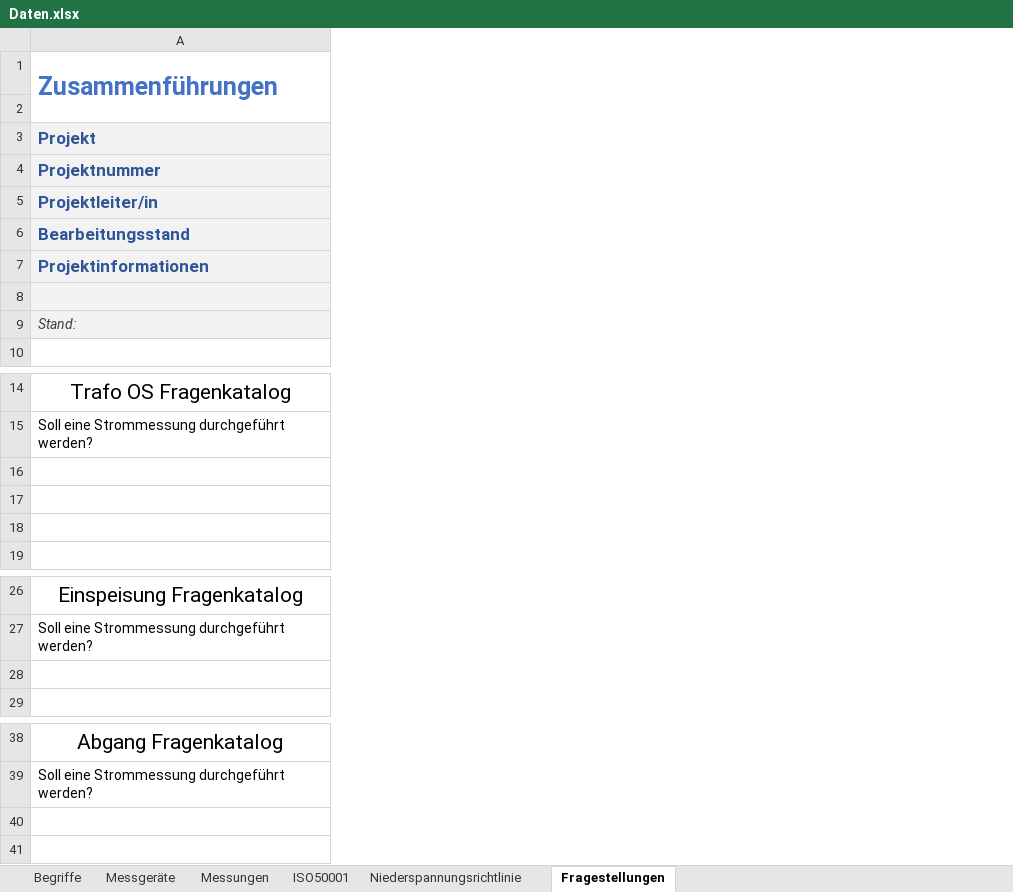
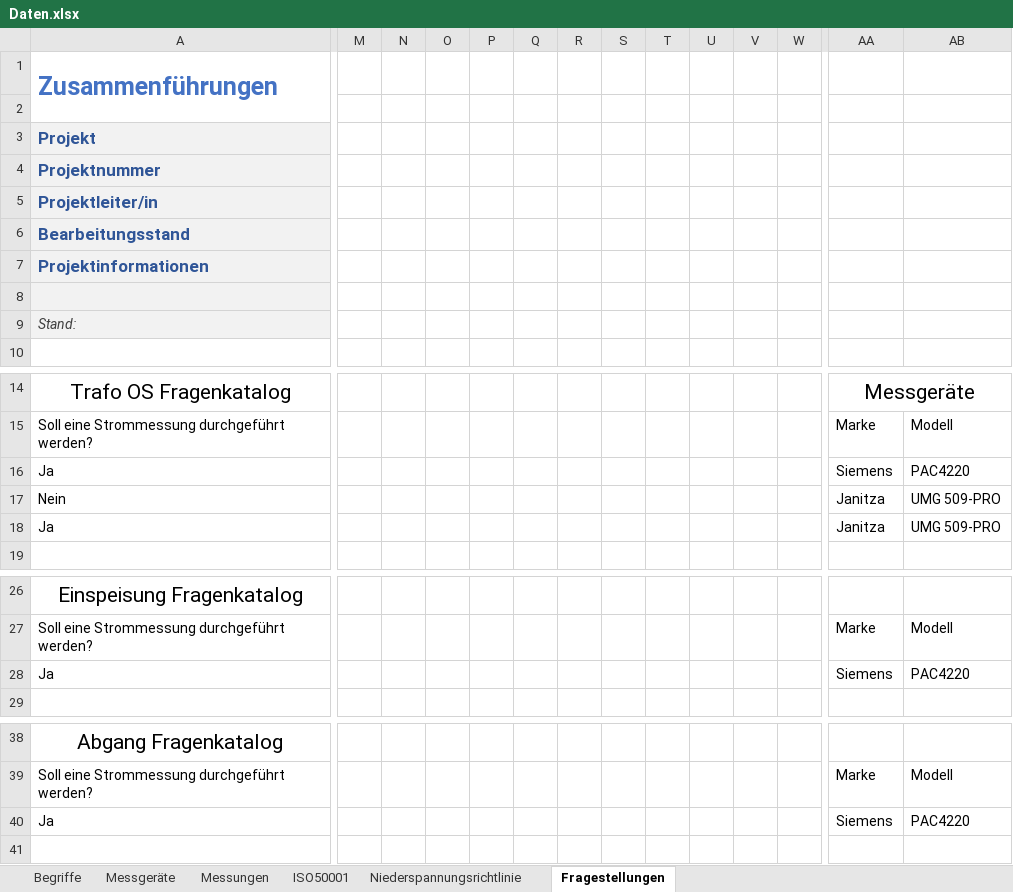
Before and after one commit to Helge-Steinhorst/ISO50001WebBrowser, an Excel workbook: Daten.xlsx, sheet Fragestellungen, drawn as a sheet; only a part is shown, gaps mark what is left out; values as stored, in another font and other column widths than the file's, no borders; 1 other sheet too large or unreadable and not compared; rows hold the shown columns only; the diff covers the shown part only; the diff names each change by its address in the sheet, - before the commit and + after, or states it on an @@ line.

```diff
--- a/Daten.xlsx (sheet Fragestellungen)
+++ b/Daten.xlsx (sheet Fragestellungen)
+column M, empty
+column N, empty
+column O, empty
+column P, empty
+column Q, empty
+column R, empty
+column S, empty
+column T, empty
+column U, empty
+column V, empty
+column W, empty
+column AA, rows 14-18: Messgeräte | Marke | Siemens | Janitza | Janitza; rows 27-28: Marke | Siemens; rows 39-40: Marke | Siemens
+column AB, rows 15-18: Modell | PAC4220 | UMG 509-PRO | UMG 509-PRO; rows 27-28: Modell | PAC4220; rows 39-40: Modell | PAC4220
-row 16: (empty)
+row 16: Ja |  |  |  |  |  |  |  |  |  |  |  | Siemens | PAC4220
-row 17: (empty)
+row 17: Nein |  |  |  |  |  |  |  |  |  |  |  | Janitza | UMG 509-PRO
-row 18: (empty)
+row 18: Ja |  |  |  |  |  |  |  |  |  |  |  | Janitza | UMG 509-PRO
-row 28: (empty)
+row 28: Ja |  |  |  |  |  |  |  |  |  |  |  | Siemens | PAC4220
-row 40: (empty)
+row 40: Ja |  |  |  |  |  |  |  |  |  |  |  | Siemens | PAC4220
```
Also changed, not shown: 3 added columns elsewhere in this sheet, 3 other files.
